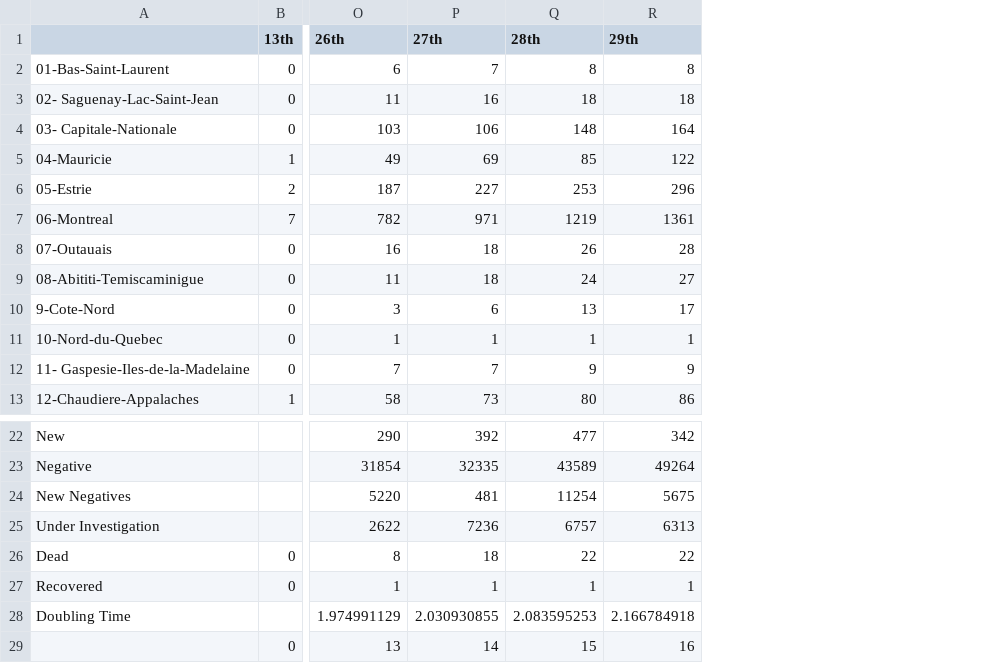
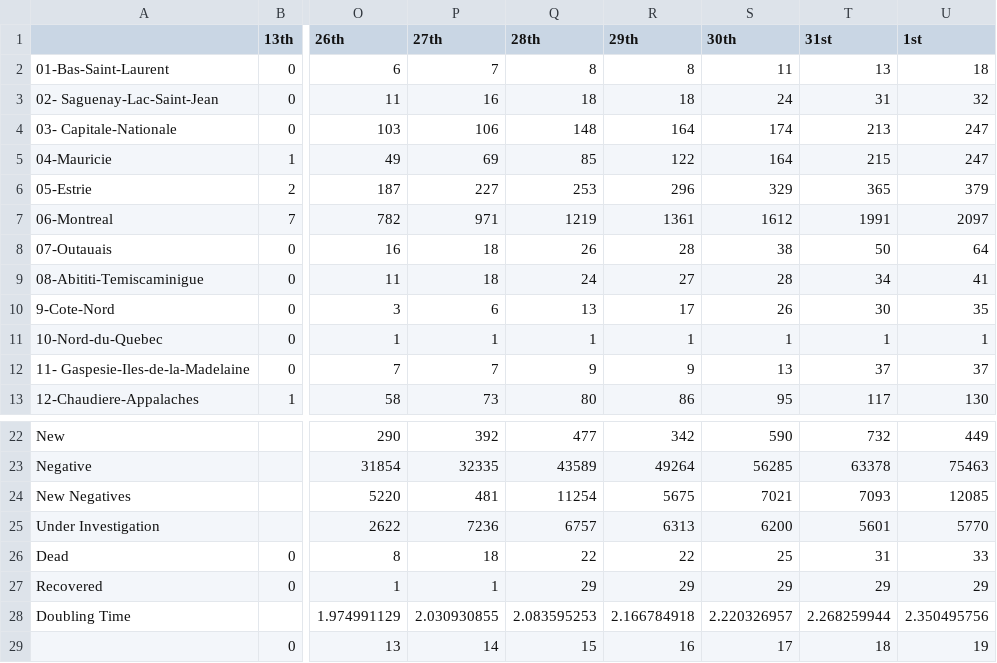
Before and after one commit to nickbent/covid-quebec-ontario, a CSV file: data/quebec/Quebec.csv, drawn as a sheet; only a part is shown, gaps mark what is left out; the diff names each change by its address in the sheet, - before the commit and + after, or states it on an @@ line.

Commit message:
Added montreal data

```diff
--- a/data/quebec/Quebec.csv
+++ b/data/quebec/Quebec.csv
+column S (30th), rows 2-13: 11 | 24 | 174 | 164 | 329 | 1612 | 38 | 28 | 26 | 1 | 13 | 95; rows 22-29: 590 | 56285 | 7021 | 6200 | 25 | 29 | 2.220326957 | 17
+column T (31st), rows 2-13: 13 | 31 | 213 | 215 | 365 | 1991 | 50 | 34 | 30 | 1 | 37 | 117; rows 22-29: 732 | 63378 | 7093 | 5601 | 31 | 29 | 2.268259944 | 18
+column U (1st), rows 2-13: 18 | 32 | 247 | 247 | 379 | 2097 | 64 | 41 | 35 | 1 | 37 | 130; rows 22-29: 449 | 75463 | 12085 | 5770 | 33 | 29 | 2.350495756 | 19
-Q27 (28th): 1
+Q27 (28th): 29
-R27 (29th): 1
+R27 (29th): 29
```
Also changed, not shown: 17 other files.
